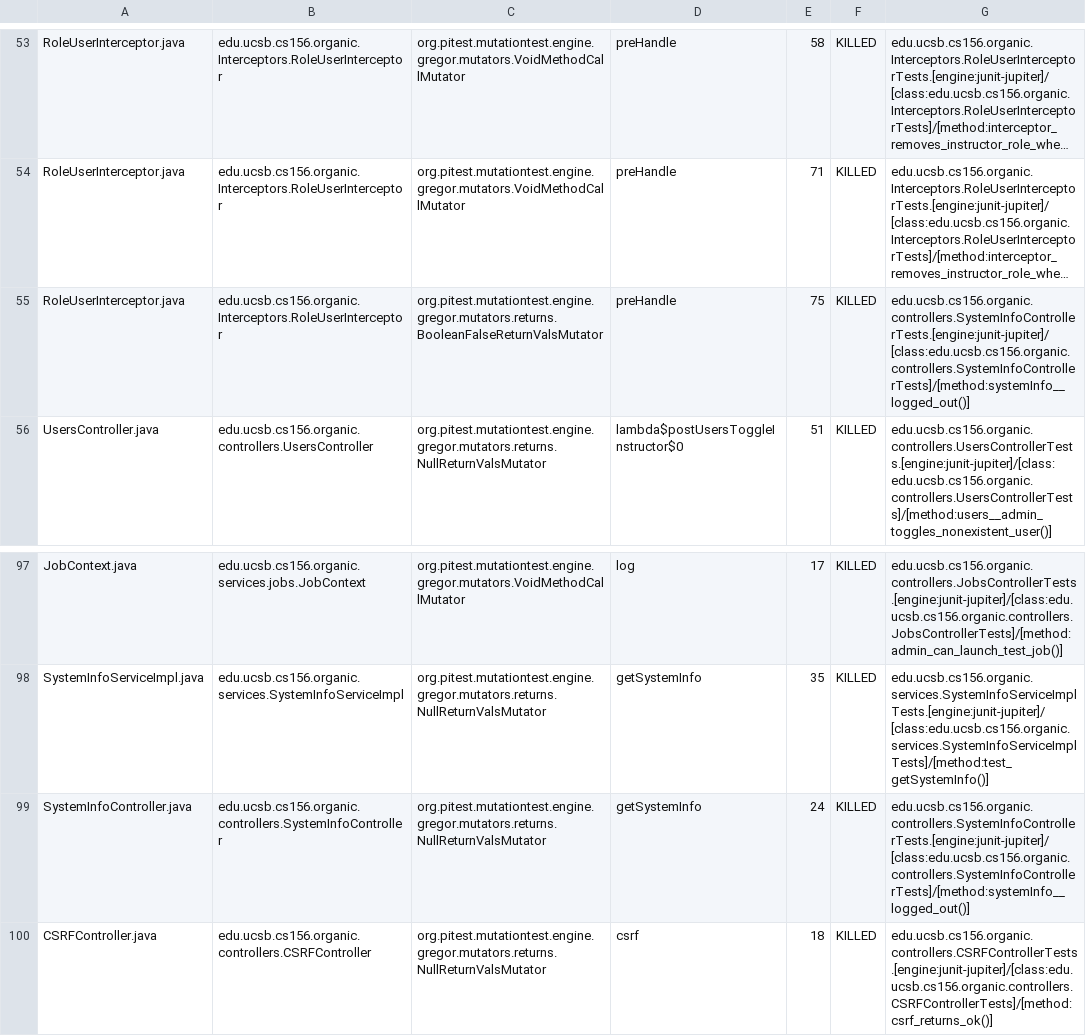
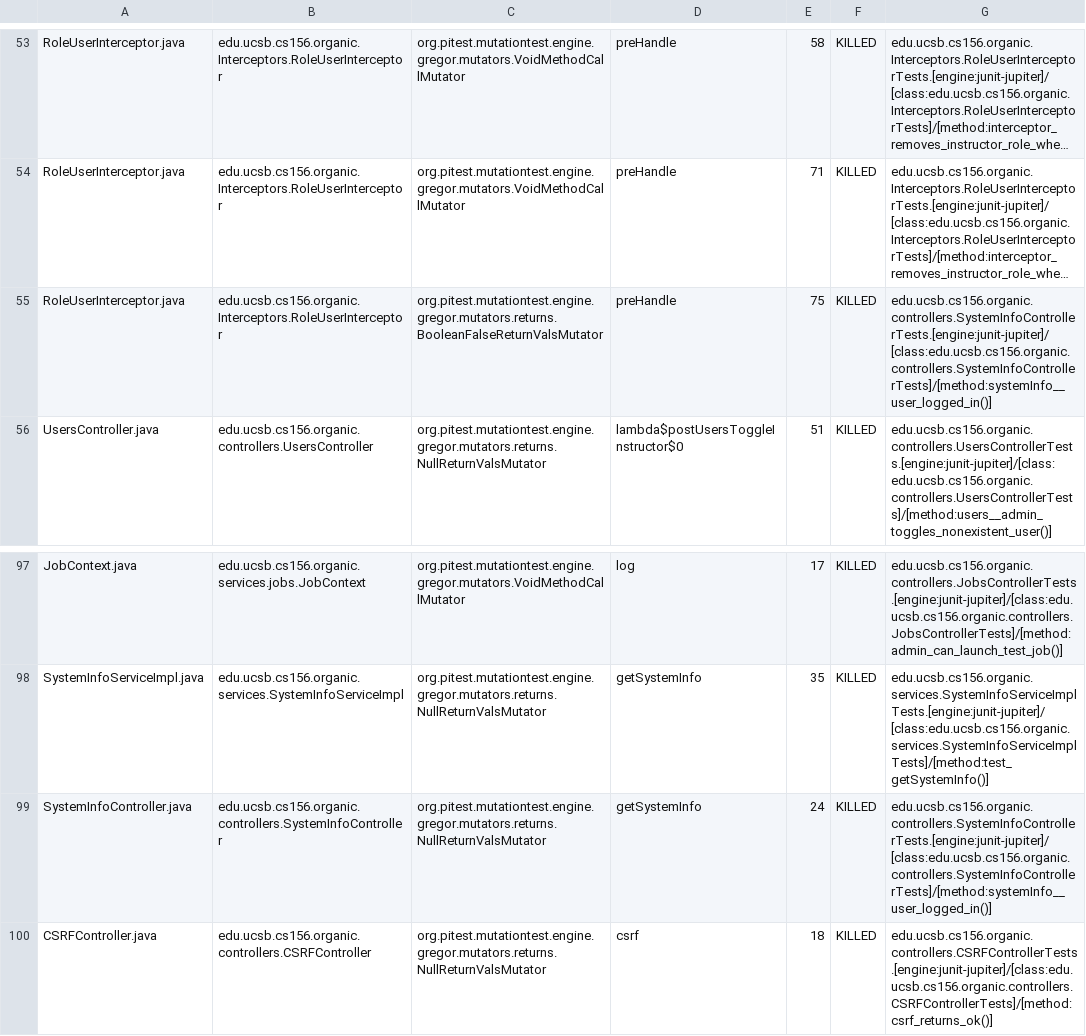
Before and after one commit to ucsb-cs156-w24/proj-organic-w24-6pm-4, a CSV file: prs/64/pitest/mutations.csv, drawn as a sheet; only a part is shown, gaps mark what is left out; long unchanged cells end in …; the diff covers the shown part only; the diff names each change by its address in the sheet, - before the commit and + after, or states it on an @@ line.

Commit message:
Deploying to gh-pages from @ ucsb-cs156-w24/proj-organic-w24-6pm-4@f7a06d448873c0f9275fa42fabb3ac299051613e 🚀

```diff
--- a/prs/64/pitest/mutations.csv
+++ b/prs/64/pitest/mutations.csv
-G55: edu.ucsb.cs156.organic.controllers.SystemInfoControllerTests.[engine:junit-jupiter]/[class:edu.ucsb.cs156.organic.controllers.SystemInfoControllerTests]/[method:systemInfo__logged_out()]
+G55: edu.ucsb.cs156.organic.controllers.SystemInfoControllerTests.[engine:junit-jupiter]/[class:edu.ucsb.cs156.organic.controllers.SystemInfoControllerTests]/[method:systemInfo__user_logged_in()]
-G99: edu.ucsb.cs156.organic.controllers.SystemInfoControllerTests.[engine:junit-jupiter]/[class:edu.ucsb.cs156.organic.controllers.SystemInfoControllerTests]/[method:systemInfo__logged_out()]
+G99: edu.ucsb.cs156.organic.controllers.SystemInfoControllerTests.[engine:junit-jupiter]/[class:edu.ucsb.cs156.organic.controllers.SystemInfoControllerTests]/[method:systemInfo__user_logged_in()]
```
Also changed, not shown: 16 edited cells elsewhere in this file, 16 other files.
